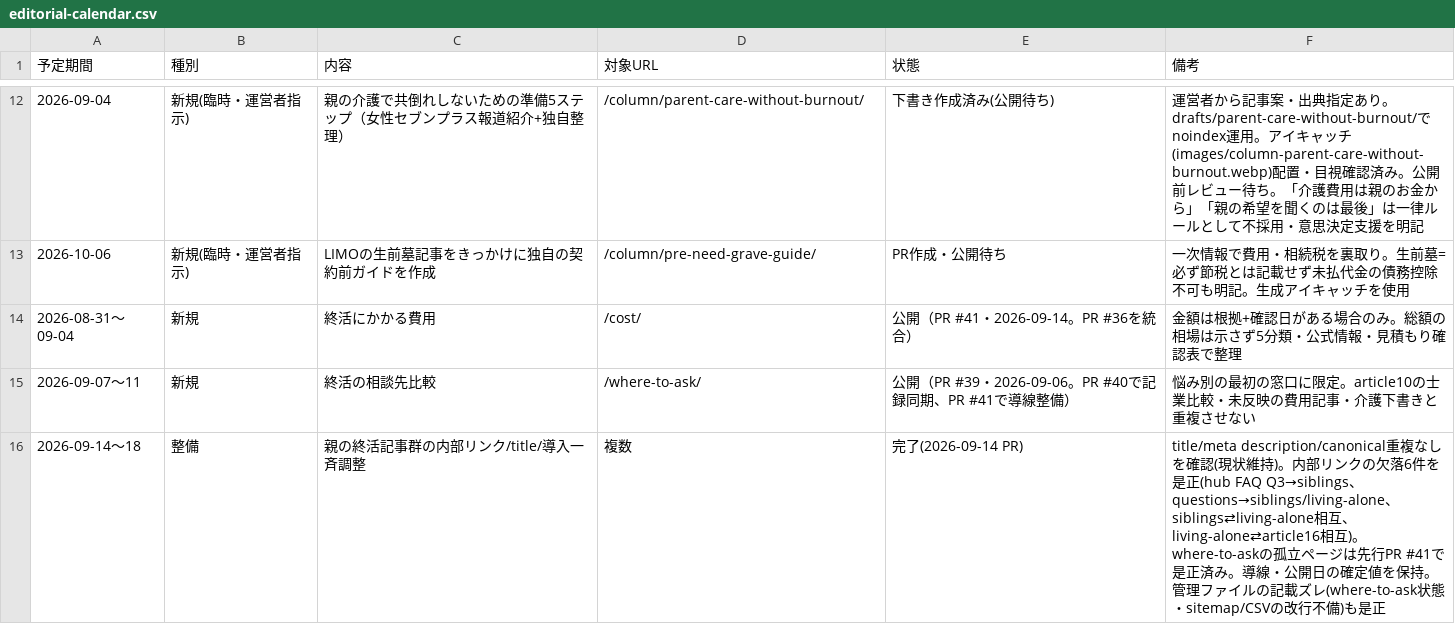
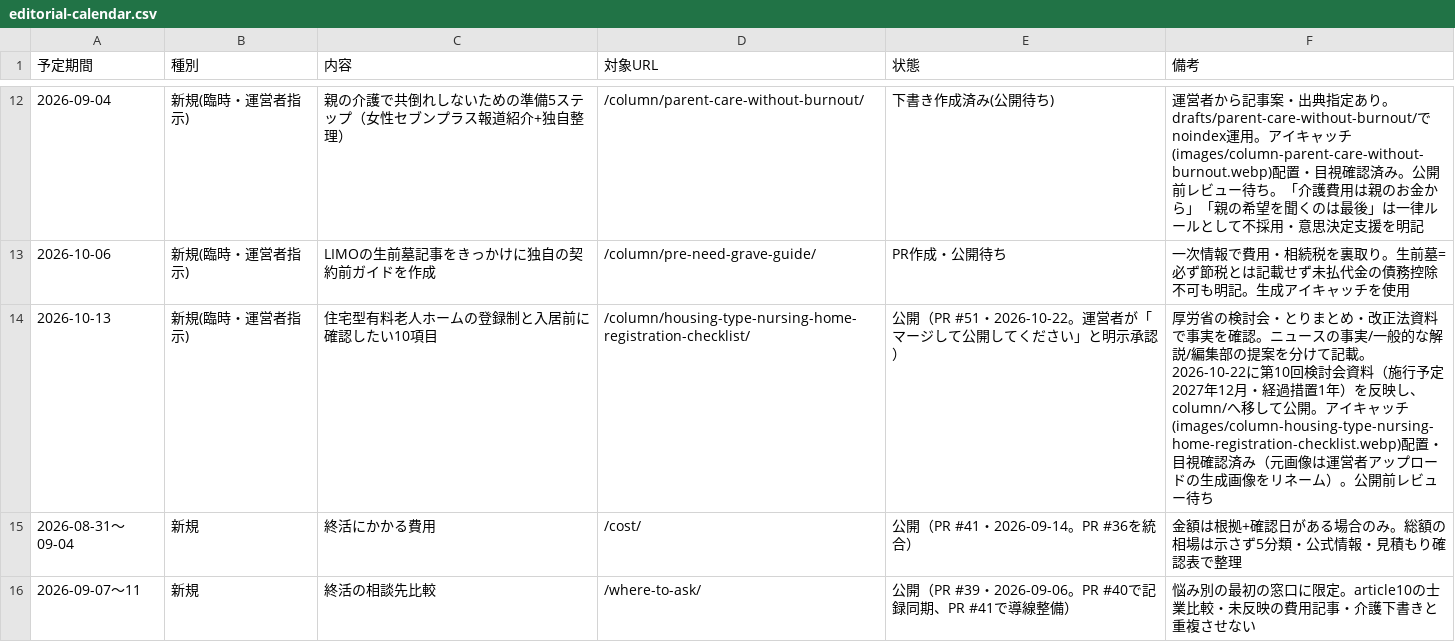
Before and after one commit to tfqys680-jpg/shukatsu-site, a CSV file: docs/seo/editorial-calendar.csv, drawn as a sheet; only a part is shown, gaps mark what is left out; the shorter side is filled out with more unchanged rows.

```diff
--- a/docs/seo/editorial-calendar.csv
+++ b/docs/seo/editorial-calendar.csv
@@ -13,2 +13,3 @@
 2026-10-06,新規(臨時・運営者指示),LIMOの生前墓記事をきっかけに独自の契約前ガイドを作成,/column/pre-need-grave-guide/,PR作成・公開待ち,一次情報で費用・相続税を裏取り。生前墓=必ず節税とは記載せず未払代金の債務控除不可も明記。生成アイキャッチを使用
+2026-10-13,新規(臨時・運営者指示),住宅型有料老人ホームの登録制と入居前に確認したい10項目,/column/housing-type-nursing-home-registration-checklist/,公開（PR #51・2026-10-22。運営者が「マージして公開してください」と明示承認）,厚労省の検討会・とりまとめ・改正法資料で事実を確認。ニュースの事実/一般的な解説/編集部の提案を分けて記載。2026-10-22に第10回検討会資料（施行予定2027年12月・経過措置1年）を反映し、column/へ移して公開。アイキャッチ(images/column-housing-type-nursing-home-registration-checklist.webp)配置・目視確認済み（元画像は運営者アップロードの生成画像をリネーム）。公開前レビュー待ち
 2026-08-31〜09-04,新規,終活にかかる費用,/cost/,公開（PR #41・2026-09-14。PR #36を統合）,金額は根拠+確認日がある場合のみ。総額の相場は示さず5分類・公式情報・見積もり確認表で整理
```
Also changed, not shown: docs/seo/content-inventory.csv, docs/seo/internal-link-map.csv, 12 other files.
